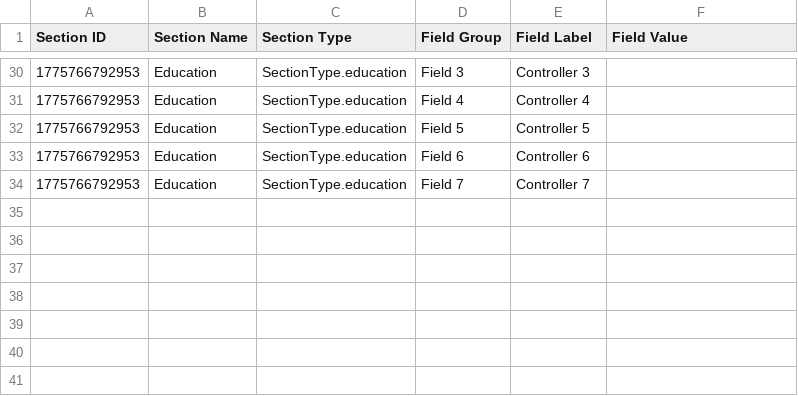
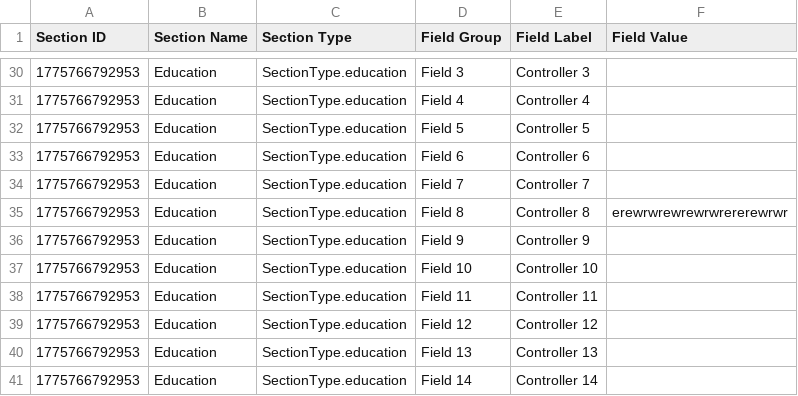
Before and after one commit to rubinity/mmmCV, a CSV file: data/cv_data.csv, drawn as a sheet; only a part is shown, gaps mark what is left out; the diff names each change by its address in the sheet, - before the commit and + after, or states it on an @@ line.

```diff
--- a/data/cv_data.csv
+++ b/data/cv_data.csv
+row 35: 1775766792953 | Education | SectionType.education | Field 8 | Controller 8 | erewrwrewrewrwrererewrwr
+row 36: 1775766792953 | Education | SectionType.education | Field 9 | Controller 9
+row 37: 1775766792953 | Education | SectionType.education | Field 10 | Controller 10
+row 38: 1775766792953 | Education | SectionType.education | Field 11 | Controller 11
+row 39: 1775766792953 | Education | SectionType.education | Field 12 | Controller 12
+row 40: 1775766792953 | Education | SectionType.education | Field 13 | Controller 13
+row 41: 1775766792953 | Education | SectionType.education | Field 14 | Controller 14
```
Also changed, not shown: 3 other files.
